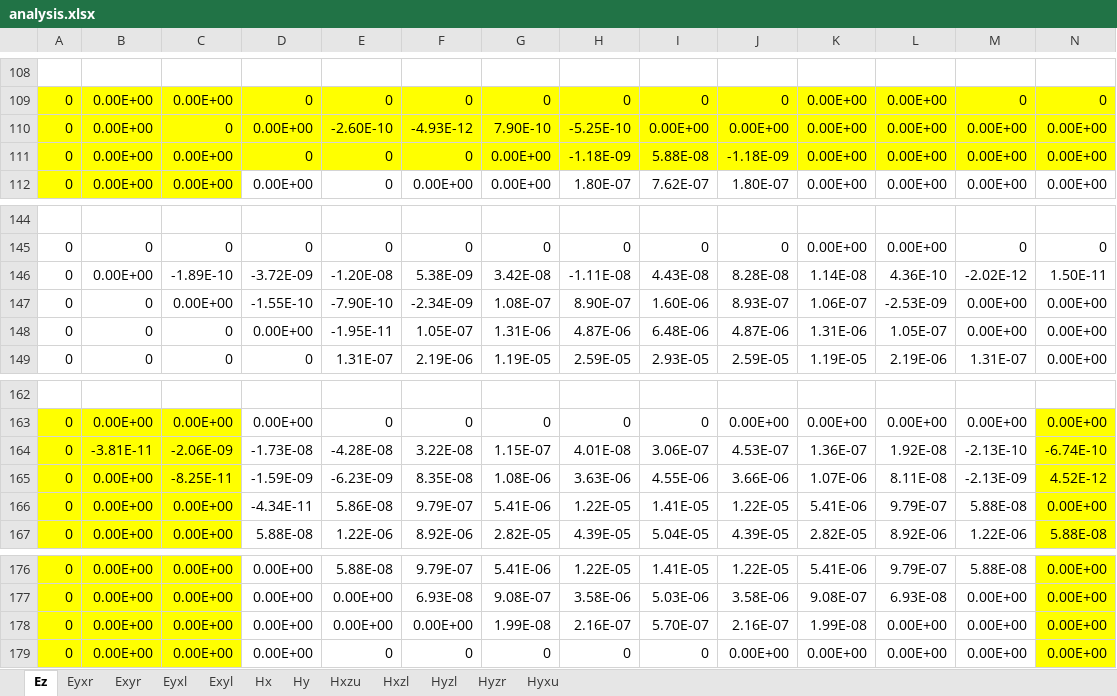
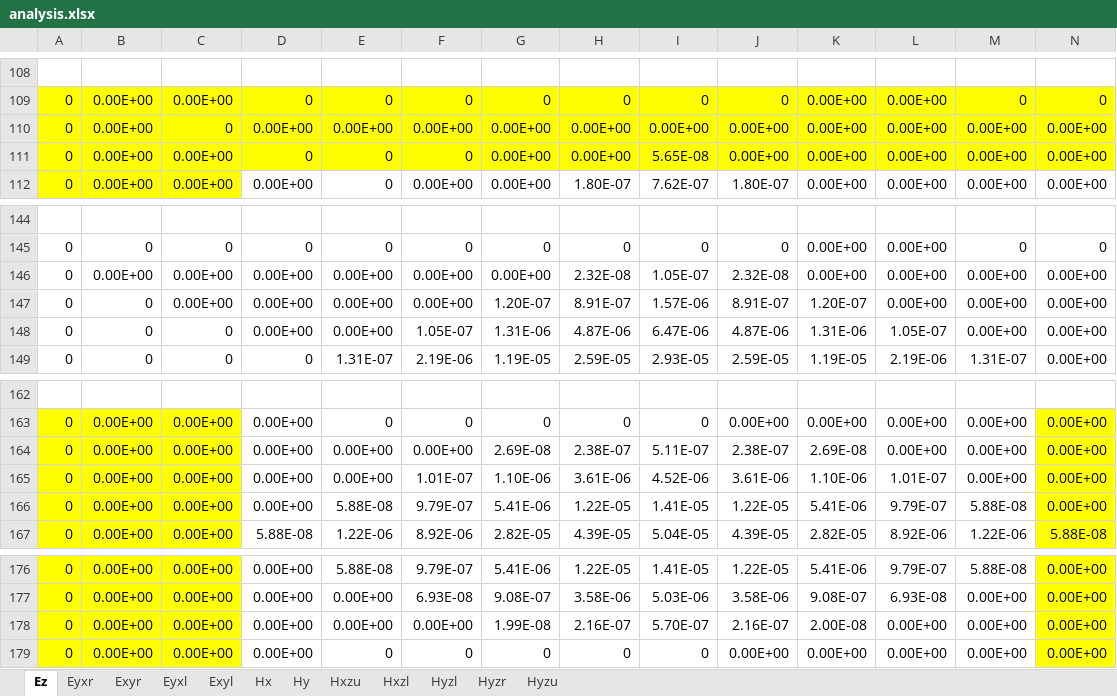
Before and after one commit to xuanyuwang/FDTD-CPML, an Excel workbook: 2D/2D/analysis.xlsx, sheet Ez, drawn as a sheet; only a part is shown, gaps mark what is left out; values as stored, in another font and other column widths than the file's, no borders; charts and pictures not drawn; removed rows and columns are numbered as before the commit, all else as after; rows hold the shown columns only; the diff covers the shown part only; the diff names each change by its address in the sheet, - before the commit and + after, or states it on an @@ line.

```diff
--- a/2D/2D/analysis.xlsx (sheet Ez)
+++ b/2D/2D/analysis.xlsx (sheet Ez)
-sheet tab: Hyxu
+sheet tab: Hyzu
-E110: -2.60E-10
+E110: 0.00E+00
-F110: -4.93E-12
+F110: 0.00E+00
-G110: 7.90E-10
+G110: 0.00E+00
-H110: -5.25E-10
+H110: 0.00E+00
-H111: -1.18E-09
+H111: 0.00E+00
-I111: 5.88E-08
+I111: 5.65E-08
-J111: -1.18E-09
+J111: 0.00E+00
-row 146: 0 | 0.00E+00 | -1.89E-10 | -3.72E-09 | -1.20E-08 | 5.38E-09 | 3.42E-08 | -1.11E-08 | 4.43E-08 | 8.28E-08 | 1.14E-08 | 4.36E-10 | -2.02E-12 | 1.50E-11
+row 146: 0 | 0.00E+00 | 0.00E+00 | 0.00E+00 | 0.00E+00 | 0.00E+00 | 0.00E+00 | 2.32E-08 | 1.05E-07 | 2.32E-08 | 0.00E+00 | 0.00E+00 | 0.00E+00 | 0.00E+00
-D147: -1.55E-10
+D147: 0.00E+00
-E147: -7.90E-10
+E147: 0.00E+00
-F147: -2.34E-09
+F147: 0.00E+00
-G147: 1.08E-07
+G147: 1.20E-07
-H147: 8.90E-07
+H147: 8.91E-07
-I147: 1.60E-06
+I147: 1.57E-06
-J147: 8.93E-07
+J147: 8.91E-07
-K147: 1.06E-07
+K147: 1.20E-07
-L147: -2.53E-09
+L147: 0.00E+00
-E148: -1.95E-11
+E148: 0.00E+00
-I148: 6.48E-06
+I148: 6.47E-06
-row 164: 0 | -3.81E-11 | -2.06E-09 | -1.73E-08 | -4.28E-08 | 3.22E-08 | 1.15E-07 | 4.01E-08 | 3.06E-07 | 4.53E-07 | 1.36E-07 | 1.92E-08 | -2.13E-10 | -6.74E-10
-row 165: 0 | 0.00E+00 | -8.25E-11 | -1.59E-09 | -6.23E-09 | 8.35E-08 | 1.08E-06 | 3.63E-06 | 4.55E-06 | 3.66E-06 | 1.07E-06 | 8.11E-08 | -2.13E-09 | 4.52E-12
+row 164: 0 | 0.00E+00 | 0.00E+00 | 0.00E+00 | 0.00E+00 | 0.00E+00 | 2.69E-08 | 2.38E-07 | 5.11E-07 | 2.38E-07 | 2.69E-08 | 0.00E+00 | 0.00E+00 | 0.00E+00
+row 165: 0 | 0.00E+00 | 0.00E+00 | 0.00E+00 | 0.00E+00 | 1.01E-07 | 1.10E-06 | 3.61E-06 | 4.52E-06 | 3.61E-06 | 1.10E-06 | 1.01E-07 | 0.00E+00 | 0.00E+00
-D166: -4.34E-11
+D166: 0.00E+00
-E166: 5.86E-08
+E166: 5.88E-08
-K178: 1.99E-08
+K178: 2.00E-08
```
Also changed, not shown: 15 edited cells and cell formats elsewhere in this sheet, sheet Hx, sheet Hxzu, sheet Hy, sheet Eyxl, sheet Hyzl, sheet Hxzl, 3 more sheets, charts or pictures, 23 other files.
